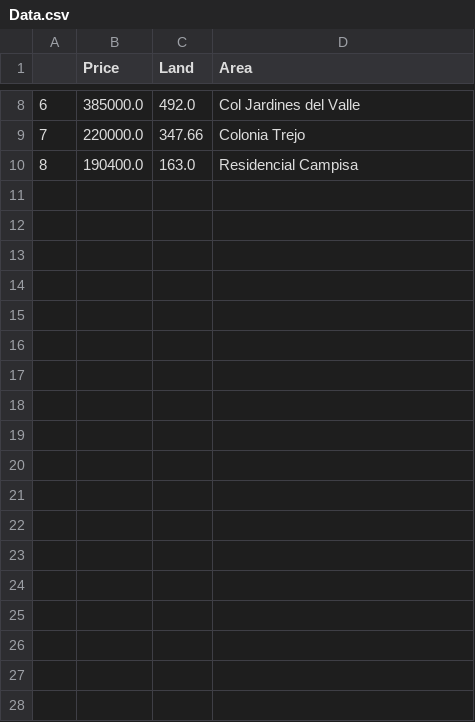
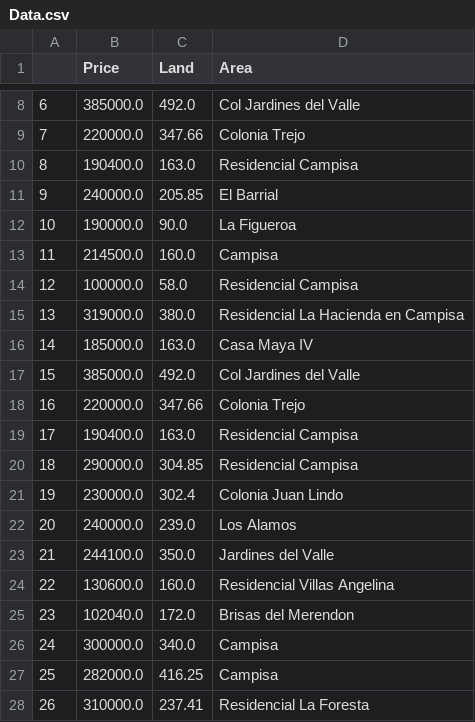
Before and after one commit to Jordanmatutel/sps-prices, a CSV file: Data.csv, drawn as a sheet; only a part is shown, gaps mark what is left out.

```diff
--- a/Data.csv
+++ b/Data.csv
@@ -10 +10,19 @@
 8,190400.0,163.0,Residencial Campisa
+9,240000.0,205.85,El Barrial
+10,190000.0,90.0,La Figueroa
+11,214500.0,160.0,Campisa
+12,100000.0,58.0,Residencial Campisa
+13,319000.0,380.0,Residencial La Hacienda en Campisa
+14,185000.0,163.0,Casa Maya IV
+15,385000.0,492.0,Col Jardines del Valle
+16,220000.0,347.66,Colonia Trejo
+17,190400.0,163.0,Residencial Campisa
+18,290000.0,304.85,Residencial Campisa
+19,230000.0,302.4,Colonia Juan Lindo
+20,240000.0,239.0,Los Alamos
+21,244100.0,350.0,Jardines del Valle
+22,130600.0,160.0,Residencial Villas Angelina
+23,102040.0,172.0,Brisas del Merendon
+24,300000.0,340.0,Campisa
+25,282000.0,416.25,Campisa
+26,310000.0,237.41,Residencial La Foresta
```
Also changed, not shown: 1 other file.
